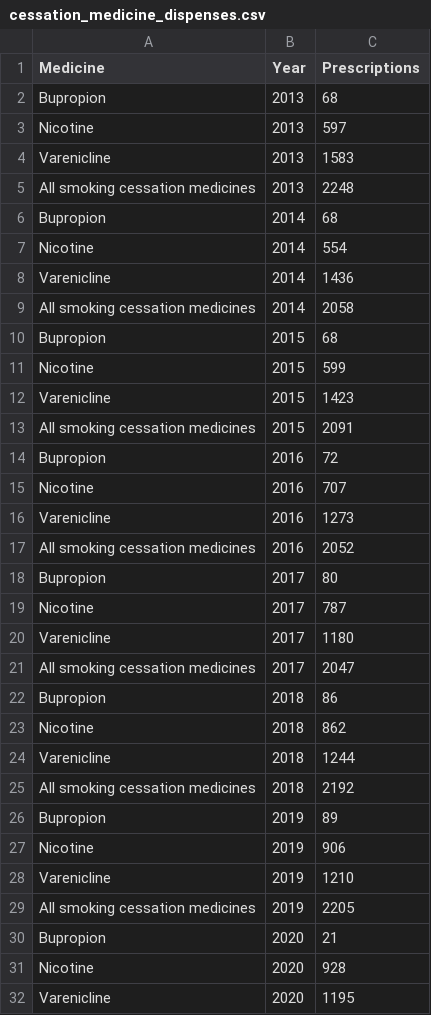
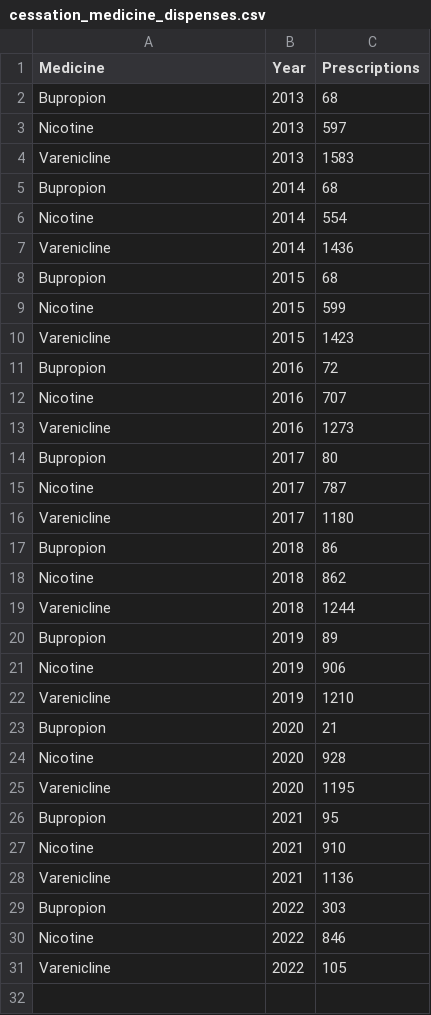
Before and after one commit to jasminedbell/3179, a CSV file: cessation_medicine_dispenses.csv, drawn as a sheet; only a part is shown; the shorter side is filled out with more unchanged rows; the diff covers the shown part only.

Commit message:
Add files via upload

```diff
--- a/cessation_medicine_dispenses.csv
+++ b/cessation_medicine_dispenses.csv
@@ -4,3 +4,2 @@ Nicotine,2013,597
 Varenicline,2013,1583
-All smoking cessation medicines,2013,2248
 Bupropion,2014,68
@@ -8,3 +7,2 @@ Nicotine,2014,554
 Varenicline,2014,1436
-All smoking cessation medicines,2014,2058
 Bupropion,2015,68
@@ -12,3 +10,2 @@ Nicotine,2015,599
 Varenicline,2015,1423
-All smoking cessation medicines,2015,2091
 Bupropion,2016,72
@@ -16,3 +13,2 @@ Nicotine,2016,707
 Varenicline,2016,1273
-All smoking cessation medicines,2016,2052
 Bupropion,2017,80
@@ -20,3 +16,2 @@ Nicotine,2017,787
 Varenicline,2017,1180
-All smoking cessation medicines,2017,2047
 Bupropion,2018,86
@@ -24,3 +19,2 @@ Nicotine,2018,862
 Varenicline,2018,1244
-All smoking cessation medicines,2018,2192
 Bupropion,2019,89
@@ -28,3 +22,2 @@ Nicotine,2019,906
 Varenicline,2019,1210
-All smoking cessation medicines,2019,2205
 Bupropion,2020,21
```
Also changed, not shown: 3 removed rows elsewhere in this file.
